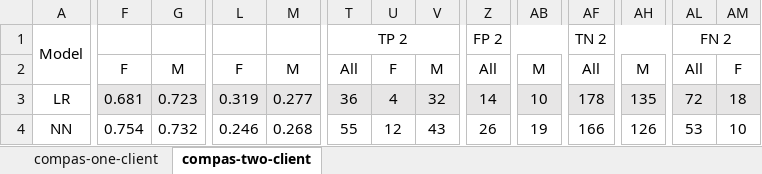
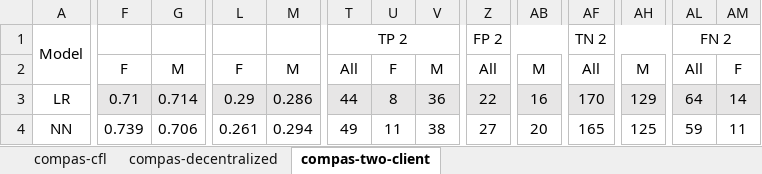
Before and after one commit to alycia-noel/Robust-PFL-Under-Fairness-Heterogeneity, an Excel workbook: experiments/compas/results/all_results.xlsx, sheet compas-two-client, drawn as a sheet; only a part is shown, gaps mark what is left out; values as stored, in another font and other column widths than the file's, no borders; the diff covers the shown part only; the diff names each change by its address in the sheet, - before the commit and + after, or states it on an @@ line.

Commit message:
adding three client code

```diff
--- a/experiments/compas/results/all_results.xlsx (sheet compas-two-client)
+++ b/experiments/compas/results/all_results.xlsx (sheet compas-two-client)
-sheet tab: compas-one-client
+sheet tab: compas-cfl
+sheet tab: compas-decentralized
-F3: 0.681
+F3: 0.71
-G3: 0.723
+G3: 0.714
-L3: 0.319
+L3: 0.29
-M3: 0.277
+M3: 0.286
-T3 (TP 2): 36
+T3 (TP 2): 44
-U3: 4
+U3: 8
-V3: 32
+V3: 36
-Z3 (FP 2): 14
+Z3 (FP 2): 22
-AB3: 10
+AB3: 16
-AF3 (TN 2): 178
+AF3 (TN 2): 170
-AH3: 135
+AH3: 129
-AL3 (FN 2): 72
+AL3 (FN 2): 64
-AM3: 18
+AM3: 14
-F4: 0.754
+F4: 0.739
-G4: 0.732
+G4: 0.706
-L4: 0.246
+L4: 0.261
-M4: 0.268
+M4: 0.294
-T4 (TP 2): 55
+T4 (TP 2): 49
-U4: 12
+U4: 11
-V4: 43
+V4: 38
-Z4 (FP 2): 26
+Z4 (FP 2): 27
-AB4: 19
+AB4: 20
-AF4 (TN 2): 166
+AF4 (TN 2): 165
-AH4: 126
+AH4: 125
-AL4 (FN 2): 53
+AL4 (FN 2): 59
-AM4: 10
+AM4: 11
```
Also changed, not shown: 7 added rows, 7 removed rows and 75 edited cells elsewhere in this sheet, sheet compas-cfl, 33 other files.
